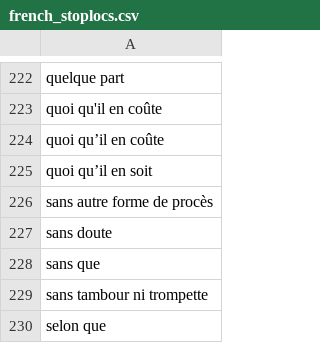
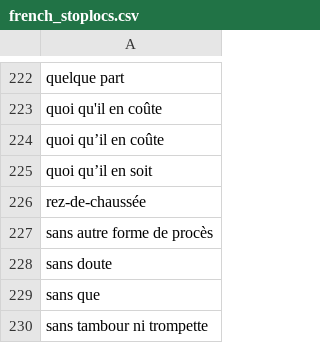
Before and after one commit to gillesbastin/french_stopwords, a CSV file: french_stoplocs.csv, drawn as a sheet; only a part is shown, gaps mark what is left out; the shorter side is filled out with more unchanged rows.

Commit message:
Update french_stoplocs.csv

```diff
--- a/french_stoplocs.csv
+++ b/french_stoplocs.csv
@@ -225,2 +225,3 @@ quoi qu’il en coûte
 quoi qu’il en soit
+rez-de-chaussée
 sans autre forme de procès
```
